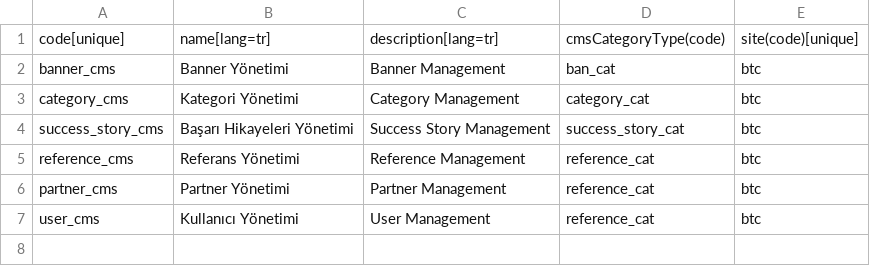
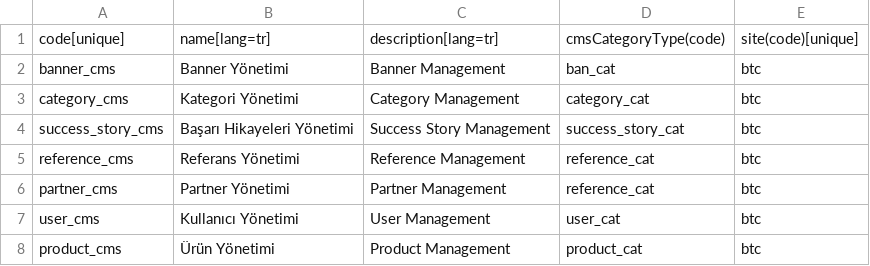
Before and after one commit to copoglumahmut2/btcstore-dataintegration, a CSV file: src/main/resources/btc/03/Save_CmsCategory.csv, drawn as a sheet.

Commit message:
main

```diff
--- a/src/main/resources/btc/03/Save_CmsCategory.csv
+++ b/src/main/resources/btc/03/Save_CmsCategory.csv
@@ -6,2 +6,3 @@
 "partner_cms","Partner Yönetimi","Partner Management","reference_cat","btc"
-"user_cms","Kullanıcı Yönetimi","User Management","reference_cat","btc"
+"user_cms","Kullanıcı Yönetimi","User Management","user_cat","btc"
+"product_cms","Ürün Yönetimi","Product Management","product_cat","btc"
```
Also changed, not shown: src/main/resources/btc/02/Save_CmsCategoryType.csv.
